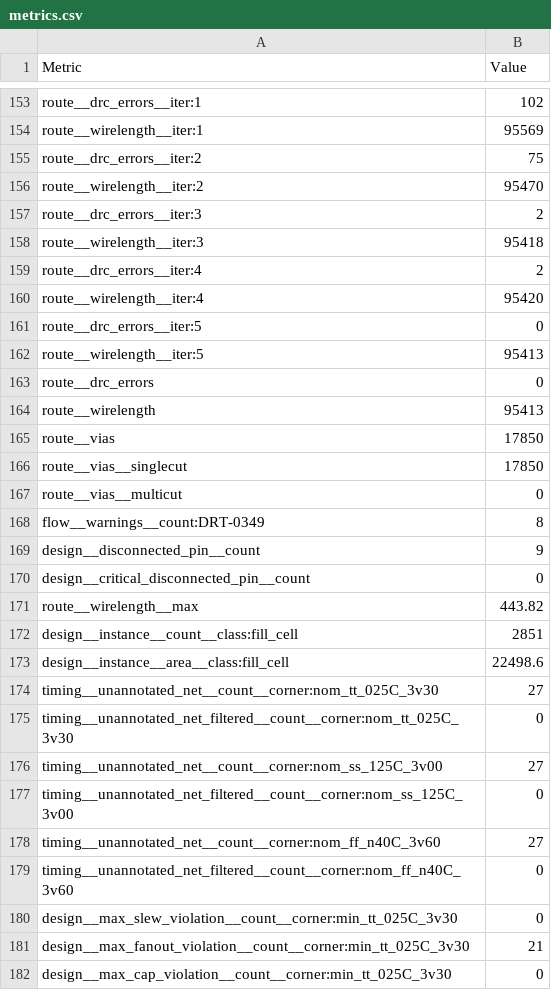
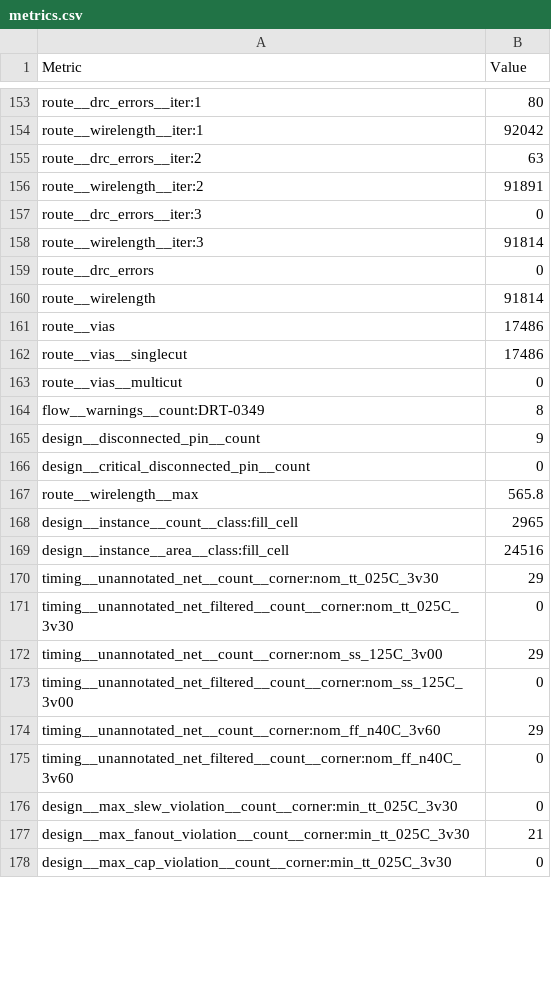
Before and after one commit to TinyTapeout/tinytapeout-gf-26b, a CSV file: projects/tt_um_60hz_load/stats/metrics.csv, drawn as a sheet; only a part is shown, gaps mark what is left out; removed rows and columns are numbered as before the commit, all else as after; the diff covers the shown part only; the diff names each change by its address in the sheet, - before the commit and + after, or states it on an @@ line.

```diff
--- a/projects/tt_um_60hz_load/stats/metrics.csv
+++ b/projects/tt_um_60hz_load/stats/metrics.csv
-B153 (Value): 102
+B153 (Value): 80
-B154 (Value): 95569
+B154 (Value): 92042
-B155 (Value): 75
+B155 (Value): 63
-B156 (Value): 95470
+B156 (Value): 91891
-B157 (Value): 2
+B157 (Value): 0
-B158 (Value): 95418
+B158 (Value): 91814
-row 159: route__drc_errors__iter:4 | 2
-row 160: route__wirelength__iter:4 | 95420
-row 161: route__drc_errors__iter:5 | 0
-row 162: route__wirelength__iter:5 | 95413
-B160 (Value): 95413
+B160 (Value): 91814
-B161:B162 (Value): 17850
+B161:B162 (Value): 17486
-B167 (Value): 443.82
+B167 (Value): 565.8
-B168 (Value): 2851
+B168 (Value): 2965
-B169 (Value): 22498.6
+B169 (Value): 24516
-B170 (Value): 27
+B170 (Value): 29
-B172 (Value): 27
+B172 (Value): 29
-B174 (Value): 27
+B174 (Value): 29
```
Also changed, not shown: 134 edited cells elsewhere in this file, 5 other files.
